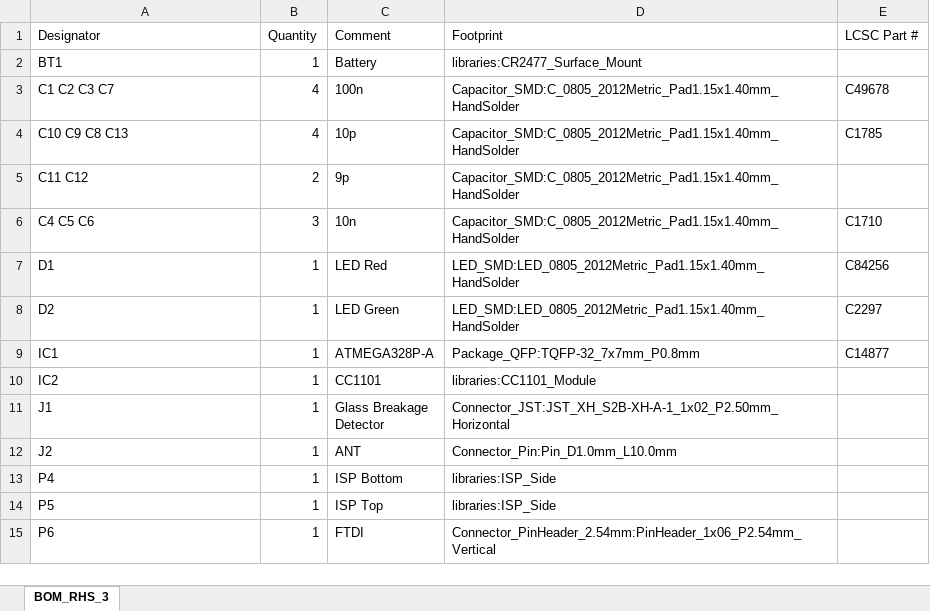
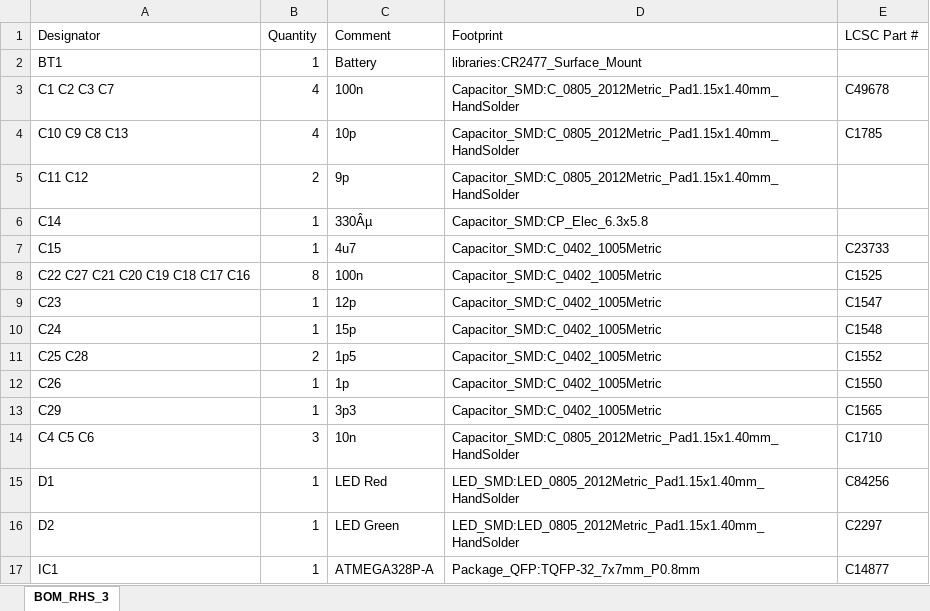
Before and after one commit to pa-pa/HB-Sec-RHS-3, an Excel workbook: gerber/BOM_RHS_3.xlsx, sheet BOM_RHS_3, drawn as a sheet; only a part is shown; the shorter side is filled out with more unchanged rows; values as stored, in another font and other column widths than the file's, no borders; the diff covers the shown part only; the diff names each change by its address in the sheet, - before the commit and + after, or states it on an @@ line.

```diff
--- a/gerber/BOM_RHS_3.xlsx (sheet BOM_RHS_3)
+++ b/gerber/BOM_RHS_3.xlsx (sheet BOM_RHS_3)
+row 6: C14 | 1 | 330Âµ | Capacitor_SMD:CP_Elec_6.3x5.8
+row 7: C15 | 1 | 4u7 | Capacitor_SMD:C_0402_1005Metric | C23733
+row 8: C22 C27 C21 C20 C19 C18 C17 C16 | 8 | 100n | Capacitor_SMD:C_0402_1005Metric | C1525
+row 9: C23 | 1 | 12p | Capacitor_SMD:C_0402_1005Metric | C1547
+row 10: C24 | 1 | 15p | Capacitor_SMD:C_0402_1005Metric | C1548
+row 11: C25 C28 | 2 | 1p5 | Capacitor_SMD:C_0402_1005Metric | C1552
+row 12: C26 | 1 | 1p | Capacitor_SMD:C_0402_1005Metric | C1550
+row 13: C29 | 1 | 3p3 | Capacitor_SMD:C_0402_1005Metric | C1565
```
Also changed, not shown: 7 added rows and 3 edited cells elsewhere in this sheet, gerber/RHS_3-all-pos.xlsx, 14 other files.
